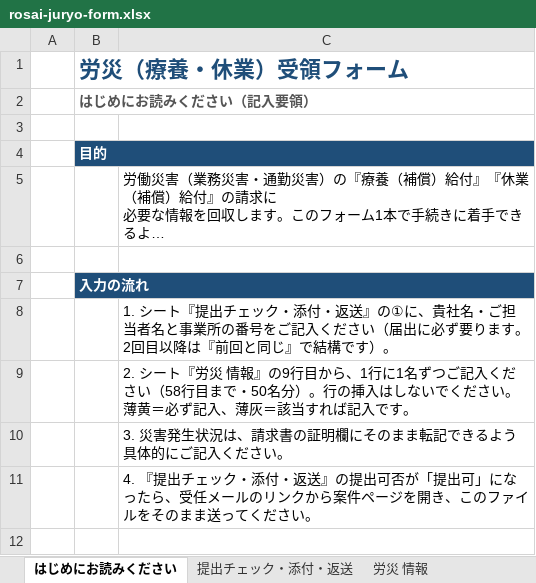
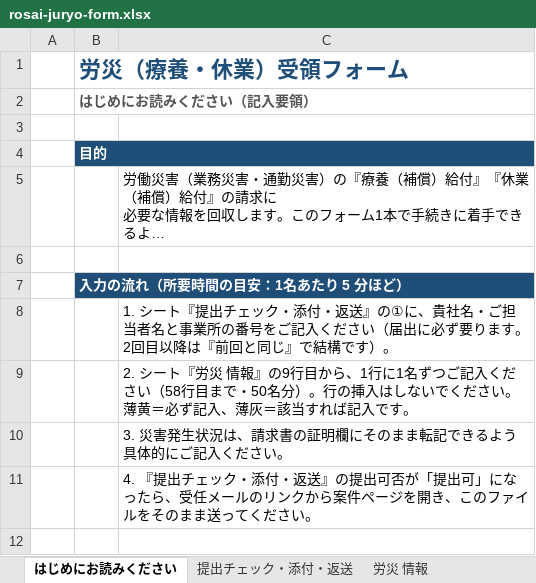
Before and after one commit to akihirokondo0613/minano-sr-hp, an Excel workbook: go/xlsx/rosai-juryo-form.xlsx, sheet はじめにお読みください, drawn as a sheet; only a part is shown; long unchanged cells end in …; values as stored, in another font and other column widths than the file's, no borders; the diff names each change by its address in the sheet, - before the commit and + after, or states it on an @@ line.

```diff
--- a/go/xlsx/rosai-juryo-form.xlsx (sheet はじめにお読みください)
+++ b/go/xlsx/rosai-juryo-form.xlsx (sheet はじめにお読みください)
-B7: 入力の流れ
+B7: 入力の流れ（所要時間の目安：1名あたり 5 分ほど）
```
Also changed, not shown: go/xlsx/nyusha-juryo-form.xlsx, go/xlsx/sanikukyu-juryo-form.xlsx, 2 other files.
